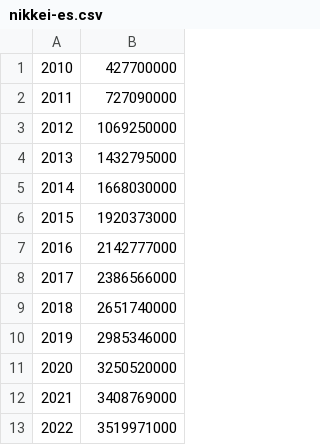
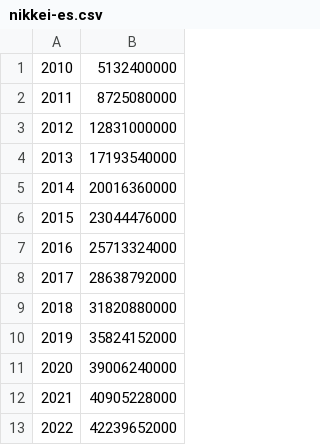
Before and after one commit to chibaf/nikkei_circulation, a CSV file: nikkei-es.csv, drawn as a sheet.

```diff
--- a/nikkei-es.csv
+++ b/nikkei-es.csv
@@ -1,13 +1,13 @@
-2010,427700000
-2011,727090000
-2012,1069250000
-2013,1432795000
-2014,1668030000
-2015,1920373000
-2016,2142777000
-2017,2386566000
-2018,2651740000
-2019,2985346000
-2020,3250520000
-2021,3408769000
-2022,3519971000
+2010,5132400000
+2011,8725080000
+2012,12831000000
+2013,17193540000
+2014,20016360000
+2015,23044476000
+2016,25713324000
+2017,28638792000
+2018,31820880000
+2019,35824152000
+2020,39006240000
+2021,40905228000
+2022,42239652000
```
Also changed, not shown: nikkei-pes.csv, nikkei-ps.csv.
